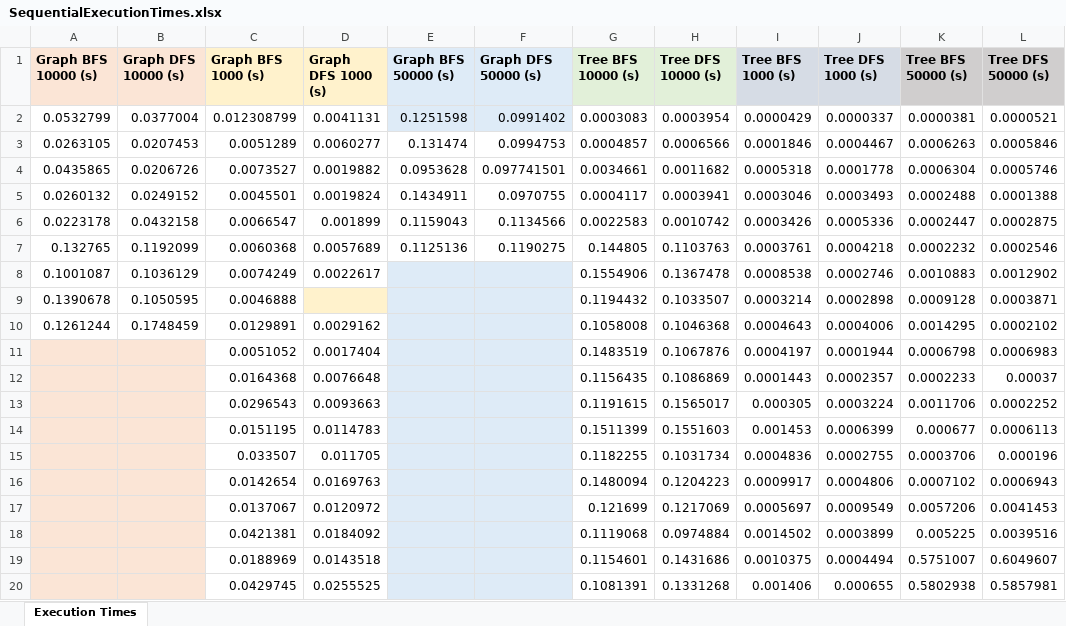
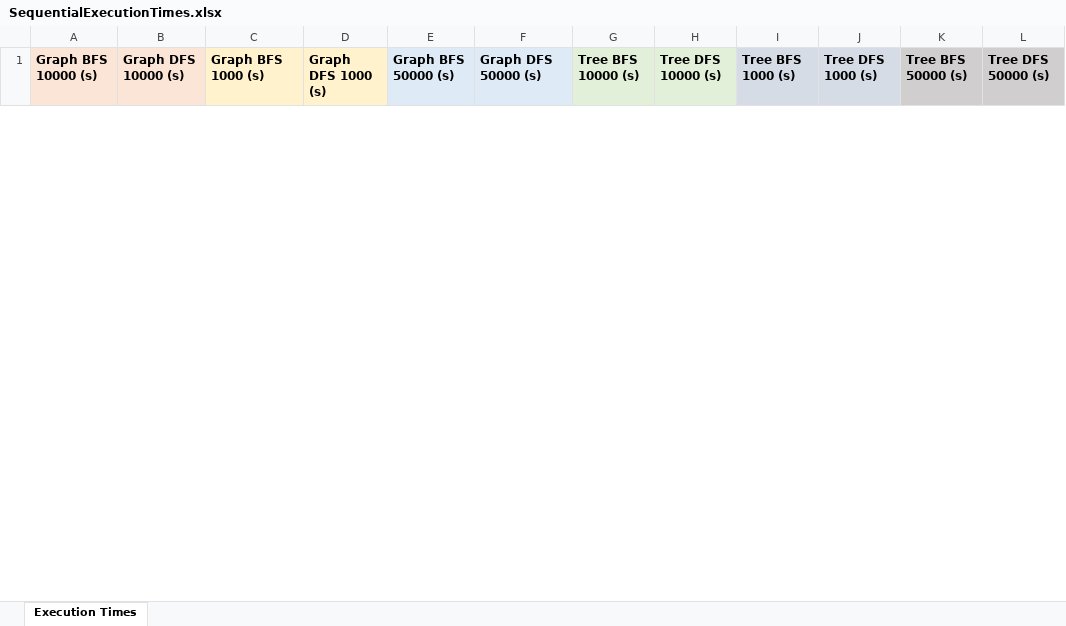
Before and after one commit to Clara2605/SearchAlgorithms, an Excel workbook: src/main/resources/data_output/SequentialExecutionTimes.xlsx, sheet Execution Times, drawn as a sheet; only a part is shown; values as stored, in another font and other column widths than the file's, no borders; charts and pictures not drawn; removed rows and columns are numbered as before the commit, all else as after; the diff covers the shown part only; the diff names each change by its address in the sheet, - before the commit and + after, or states it on an @@ line.

```diff
--- a/src/main/resources/data_output/SequentialExecutionTimes.xlsx (sheet Execution Times)
+++ b/src/main/resources/data_output/SequentialExecutionTimes.xlsx (sheet Execution Times)
-row 2: 0.0532799 | 0.0377004 | 0.012308799 | 0.0041131 | 0.1251598 | 0.0991402 | 0.0003083 | 0.0003954 | 0.0000429 | 0.0000337 | 0.0000381 | 0.0000521
-row 3: 0.0263105 | 0.0207453 | 0.0051289 | 0.0060277 | 0.131474 | 0.0994753 | 0.0004857 | 0.0006566 | 0.0001846 | 0.0004467 | 0.0006263 | 0.0005846
-row 4: 0.0435865 | 0.0206726 | 0.0073527 | 0.0019882 | 0.0953628 | 0.097741501 | 0.0034661 | 0.0011682 | 0.0005318 | 0.0001778 | 0.0006304 | 0.0005746
-row 5: 0.0260132 | 0.0249152 | 0.0045501 | 0.0019824 | 0.1434911 | 0.0970755 | 0.0004117 | 0.0003941 | 0.0003046 | 0.0003493 | 0.0002488 | 0.0001388
-row 6: 0.0223178 | 0.0432158 | 0.0066547 | 0.001899 | 0.1159043 | 0.1134566 | 0.0022583 | 0.0010742 | 0.0003426 | 0.0005336 | 0.0002447 | 0.0002875
-row 7: 0.132765 | 0.1192099 | 0.0060368 | 0.0057689 | 0.1125136 | 0.1190275 | 0.144805 | 0.1103763 | 0.0003761 | 0.0004218 | 0.0002232 | 0.0002546
-row 8: 0.1001087 | 0.1036129 | 0.0074249 | 0.0022617 |  |  | 0.1554906 | 0.1367478 | 0.0008538 | 0.0002746 | 0.0010883 | 0.0012902
-row 9: 0.1390678 | 0.1050595 | 0.0046888 |  |  |  | 0.1194432 | 0.1033507 | 0.0003214 | 0.0002898 | 0.0009128 | 0.0003871
-row 10: 0.1261244 | 0.1748459 | 0.0129891 | 0.0029162 |  |  | 0.1058008 | 0.1046368 | 0.0004643 | 0.0004006 | 0.0014295 | 0.0002102
-row 11:  |  | 0.0051052 | 0.0017404 |  |  | 0.1483519 | 0.1067876 | 0.0004197 | 0.0001944 | 0.0006798 | 0.0006983
-row 12:  |  | 0.0164368 | 0.0076648 |  |  | 0.1156435 | 0.1086869 | 0.0001443 | 0.0002357 | 0.0002233 | 0.00037
-row 13:  |  | 0.0296543 | 0.0093663 |  |  | 0.1191615 | 0.1565017 | 0.000305 | 0.0003224 | 0.0011706 | 0.0002252
-row 14:  |  | 0.0151195 | 0.0114783 |  |  | 0.1511399 | 0.1551603 | 0.001453 | 0.0006399 | 0.000677 | 0.0006113
-row 15:  |  | 0.033507 | 0.011705 |  |  | 0.1182255 | 0.1031734 | 0.0004836 | 0.0002755 | 0.0003706 | 0.000196
-row 16:  |  | 0.0142654 | 0.0169763 |  |  | 0.1480094 | 0.1204223 | 0.0009917 | 0.0004806 | 0.0007102 | 0.0006943
-row 17:  |  | 0.0137067 | 0.0120972 |  |  | 0.121699 | 0.1217069 | 0.0005697 | 0.0009549 | 0.0057206 | 0.0041453
-row 18:  |  | 0.0421381 | 0.0184092 |  |  | 0.1119068 | 0.0974884 | 0.0014502 | 0.0003899 | 0.005225 | 0.0039516
-row 19:  |  | 0.0188969 | 0.0143518 |  |  | 0.1154601 | 0.1431686 | 0.0010375 | 0.0004494 | 0.5751007 | 0.6049607
-row 20:  |  | 0.0429745 | 0.0255525 |  |  | 0.1081391 | 0.1331268 | 0.001406 | 0.000655 | 0.5802938 | 0.5857981
```
Also changed, not shown: 10 added rows and 8 removed rows elsewhere in this sheet, charts or pictures, src/main/resources/data_output/ParallelExecutionTimes.xlsx, src/main/resources/data_output/ParallelMemoryUsage.xlsx, 4 other files.
